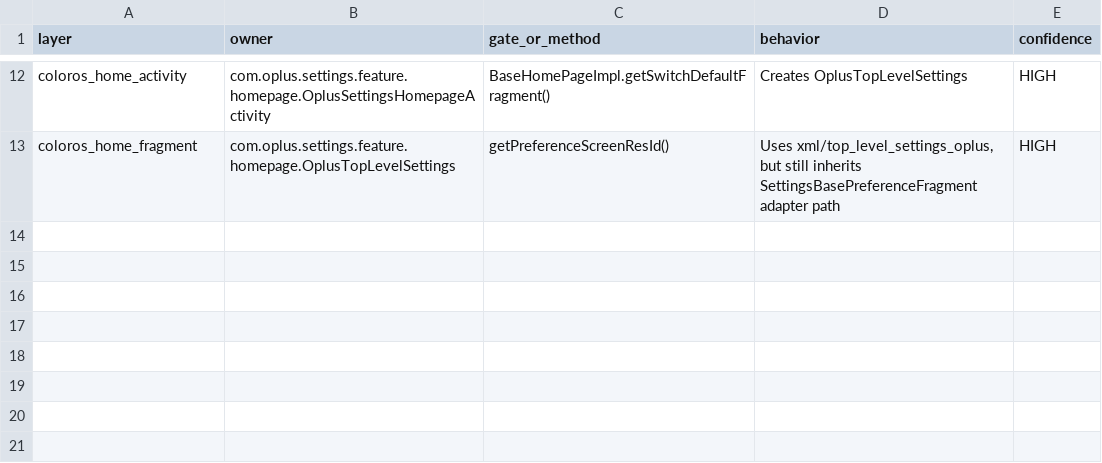
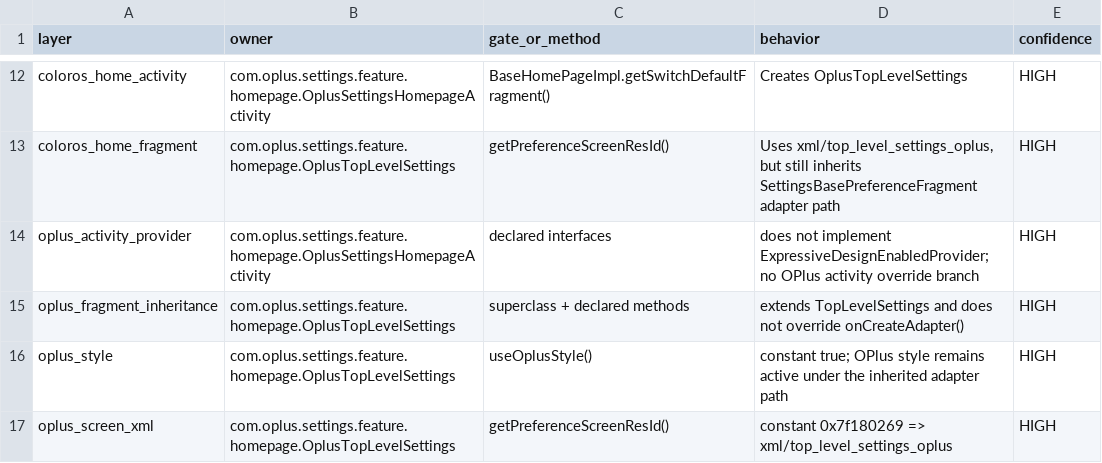
Before and after one commit to Zhanfg/ColorOS-Monet, a TSV file: compat/coloros17/settings_native_expressive_gate.tsv, drawn as a sheet; only a part is shown, gaps mark what is left out; the diff names each change by its address in the sheet, - before the commit and + after, or states it on an @@ line.

Commit message:
Prove OPlus homepage inherits native Settings Expressive adapter gate

```diff
--- a/compat/coloros17/settings_native_expressive_gate.tsv
+++ b/compat/coloros17/settings_native_expressive_gate.tsv
+row 14: oplus_activity_provider | com.oplus.settings.feature.homepage.OplusSettingsHomepageActivity | declared interfaces | does not implement ExpressiveDesignEnabledProvider; no OPlus activity override branch | HIGH
+row 15: oplus_fragment_inheritance | com.oplus.settings.feature.homepage.OplusTopLevelSettings | superclass + declared methods | extends TopLevelSettings and does not override onCreateAdapter() | HIGH
+row 16: oplus_style | com.oplus.settings.feature.homepage.OplusTopLevelSettings | useOplusStyle() | constant true; OPlus style remains active under the inherited adapter path | HIGH
+row 17: oplus_screen_xml | com.oplus.settings.feature.homepage.OplusTopLevelSettings | getPreferenceScreenResId() | constant 0x7f180269 => xml/top_level_settings_oplus | HIGH
```
Also changed, not shown: 2 other files.
